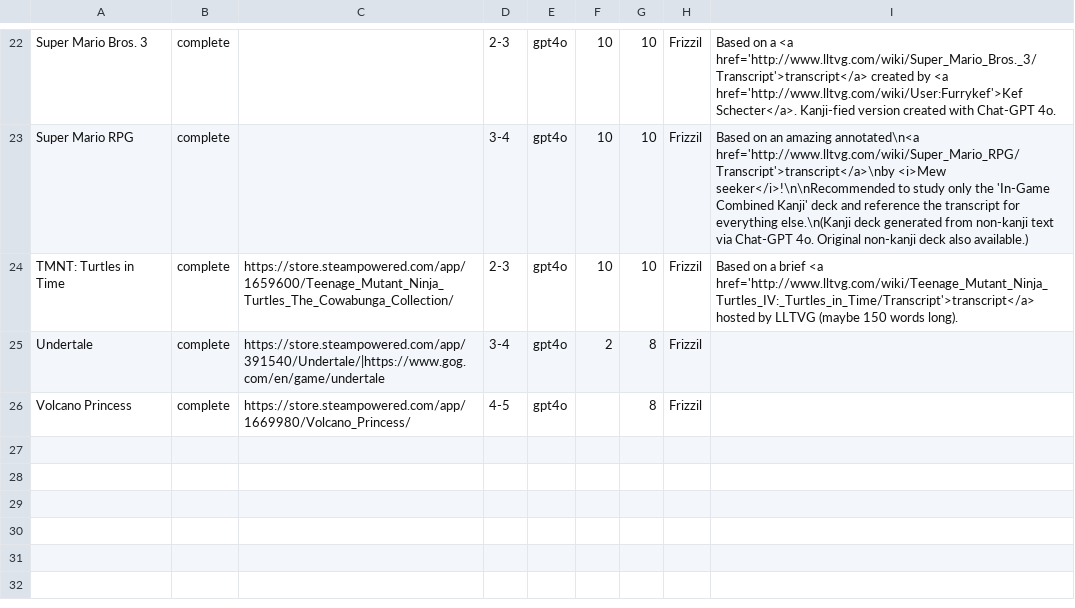
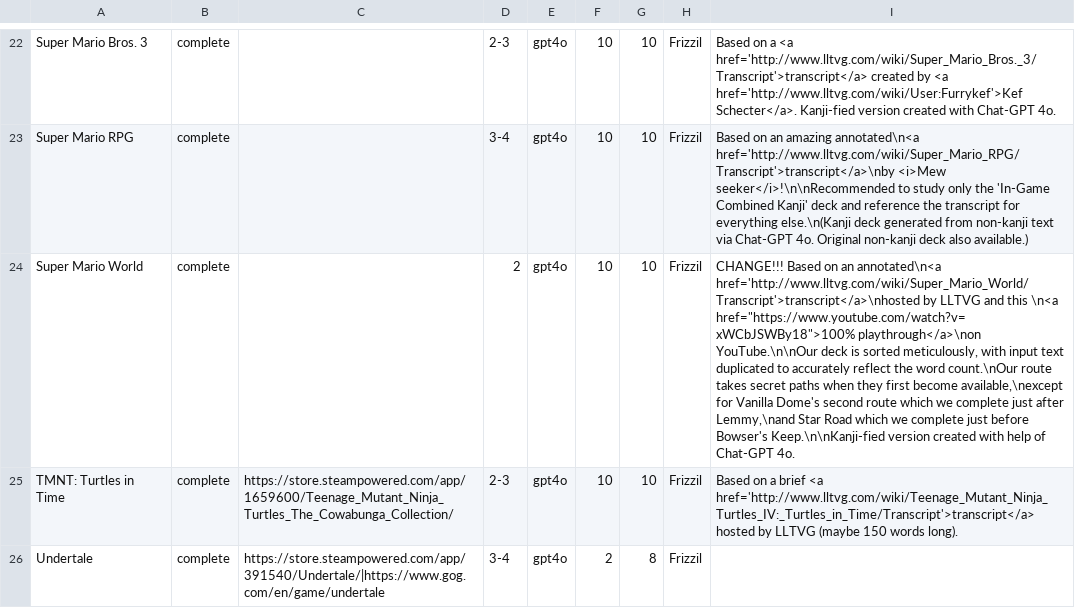
Before and after one commit to philipguin/JpdbGameDecks, a TSV file: docs/decks.tsv, drawn as a sheet; only a part is shown, gaps mark what is left out; the shorter side is filled out with more unchanged rows; the diff names each change by its address in the sheet, - before the commit and + after, or states it on an @@ line.

Commit message:
Added super accurate CSVs for Super Mario World.

```diff
--- a/docs/decks.tsv
+++ b/docs/decks.tsv
+row 24: Super Mario World | complete |  | 2 | gpt4o | 10 | 10 | Frizzil | CHANGE!!! Based on an annotated\n<a href='http://www.lltvg.com/wiki/Super_Mario_World/Transcript'>transcript</a>\nhosted by LLTVG and this \n<a href="https://www.youtube.com/watch?v=xWCbJSWBy18">100% playthrough</a>\non YouTube.\n\nOur deck is sorted meticulously, with input text duplicated to accurately reflect the word count.\nOur route takes secret paths when they first become available,\nexcept for Vanilla Dome's second route which we complete just after Lemmy,\nand Star Road which we complete just before Bowser's Keep.\n\nKanji-fied version created with help of Chat-GPT 4o.
```
Also changed, not shown: 4 other files.
